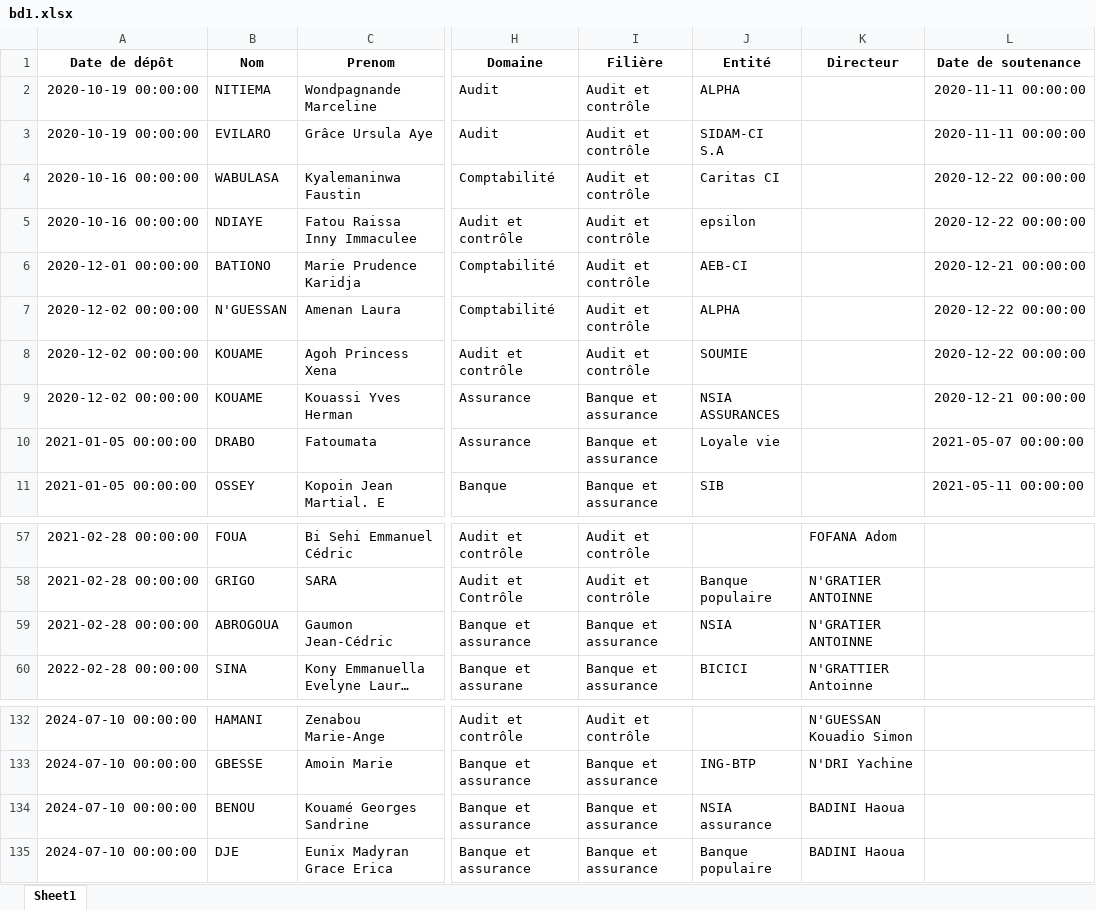
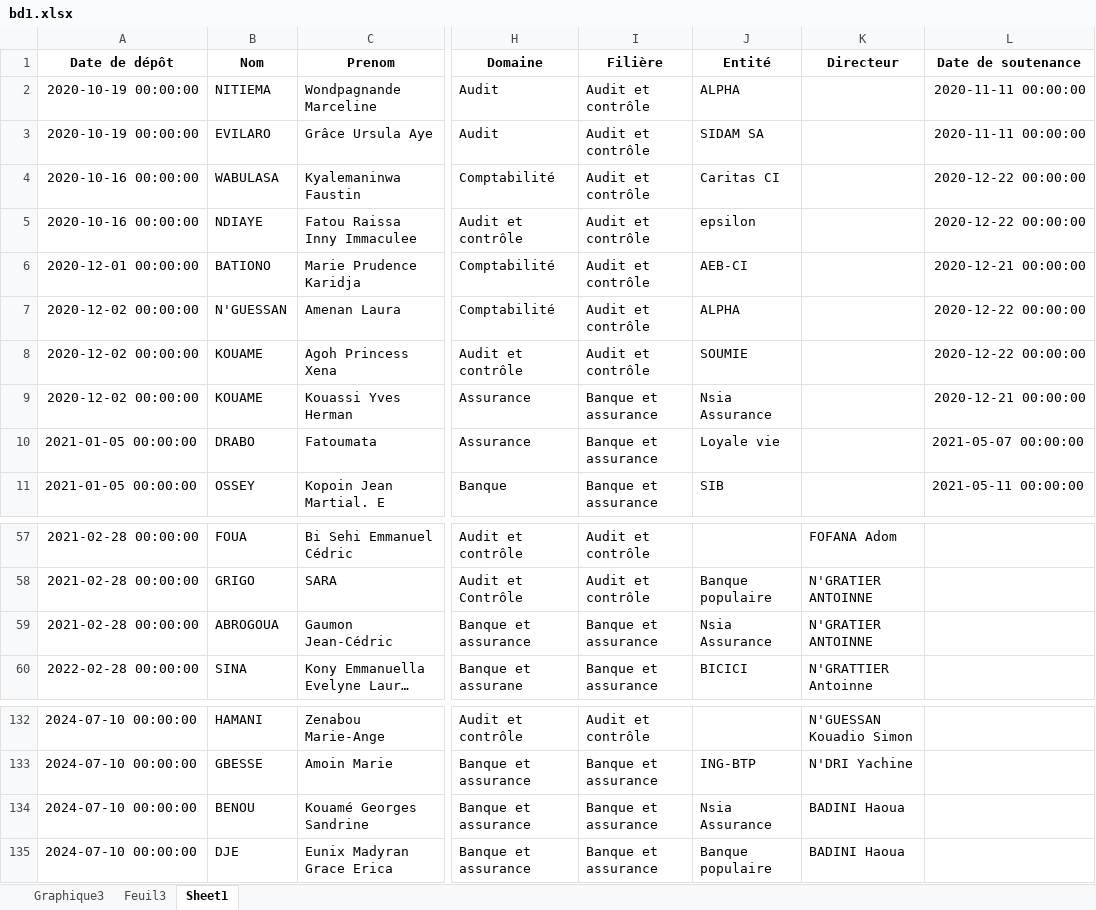
Before and after one commit to Migthyvan/Pere_kpoda, an Excel workbook: bd1.xlsx, sheet Sheet1, drawn as a sheet; only a part is shown, gaps mark what is left out; long unchanged cells end in …; values as stored, in another font and other column widths than the file's, no borders; the diff names each change by its address in the sheet, - before the commit and + after, or states it on an @@ line.

```diff
--- a/bd1.xlsx (sheet Sheet1)
+++ b/bd1.xlsx (sheet Sheet1)
+sheet tab: Graphique3
+sheet tab: Feuil3
-J3 (Entité): SIDAM-CI S.A
+J3 (Entité): SIDAM SA
-J9 (Entité): NSIA ASSURANCES
+J9 (Entité): Nsia Assurance
-J59 (Entité): NSIA
+J59 (Entité): Nsia Assurance
-J134 (Entité): NSIA assurance
+J134 (Entité): Nsia Assurance
```
Also changed, not shown: charts or pictures.
